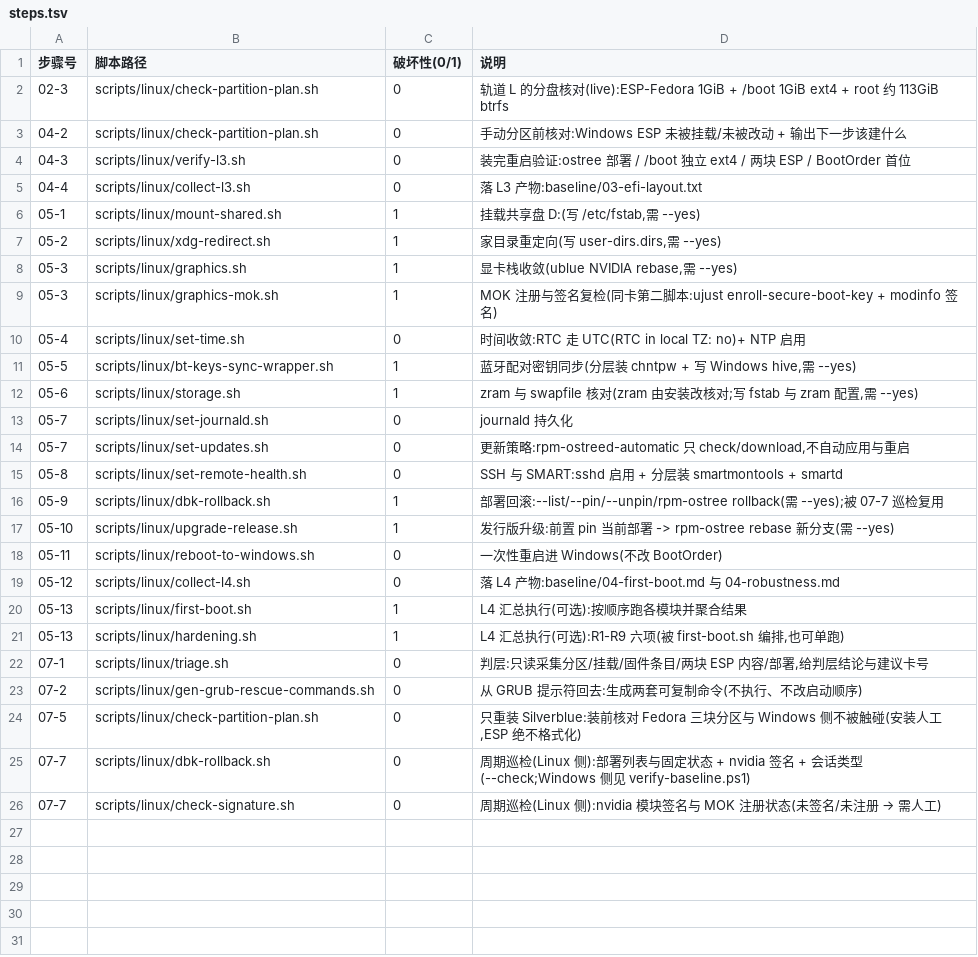
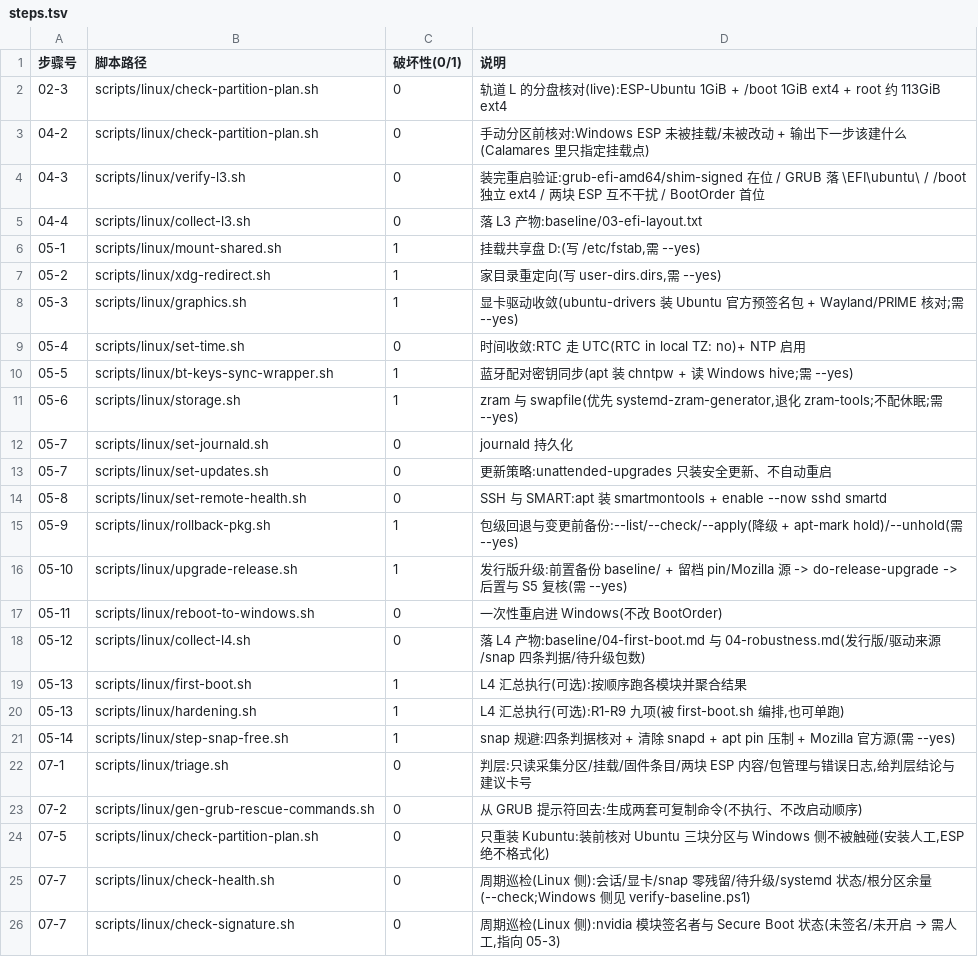
Before and after one commit to Zzz210s/win-linux-dualboot, a TSV file: scripts/linux/steps.tsv, drawn as a sheet.

Commit message:
refactor(scripts): 脚本层切换到 Kubuntu/apt 体系(新增包级回退、snap 规避、巡检)

```diff
--- a/scripts/linux/steps.tsv
+++ b/scripts/linux/steps.tsv
@@ -1,5 +1,5 @@
 步骤号	脚本路径	破坏性(0/1)	说明
-02-3	scripts/linux/check-partition-plan.sh	0	轨道 L 的分盘核对(live):ESP-Fedora 1GiB + /boot 1GiB ext4 + root 约 113GiB btrfs
-04-2	scripts/linux/check-partition-plan.sh	0	手动分区前核对:Windows ESP 未被挂载/未被改动 + 输出下一步该建什么
-04-3	scripts/linux/verify-l3.sh	0	装完重启验证:ostree 部署 / /boot 独立 ext4 / 两块 ESP / BootOrder 首位
+02-3	scripts/linux/check-partition-plan.sh	0	轨道 L 的分盘核对(live):ESP-Ubuntu 1GiB + /boot 1GiB ext4 + root 约 113GiB ext4
+04-2	scripts/linux/check-partition-plan.sh	0	手动分区前核对:Windows ESP 未被挂载/未被改动 + 输出下一步该建什么(Calamares 里只指定挂载点)
+04-3	scripts/linux/verify-l3.sh	0	装完重启验证:grub-efi-amd64/shim-signed 在位 / GRUB 落 \EFI\ubuntu\ / /boot 独立 ext4 / 两块 ESP 互不干扰 / BootOrder 首位
 04-4	scripts/linux/collect-l3.sh	0	落 L3 产物:baseline/03-efi-layout.txt
@@ -7,20 +7,20 @@
 05-2	scripts/linux/xdg-redirect.sh	1	家目录重定向(写 user-dirs.dirs,需 --yes)
-05-3	scripts/linux/graphics.sh	1	显卡栈收敛(ublue NVIDIA rebase,需 --yes)
-05-3	scripts/linux/graphics-mok.sh	1	MOK 注册与签名复检(同卡第二脚本:ujust enroll-secure-boot-key + modinfo 签名)
+05-3	scripts/linux/graphics.sh	1	显卡驱动收敛(ubuntu-drivers 装 Ubuntu 官方预签名包 + Wayland/PRIME 核对;需 --yes)
 05-4	scripts/linux/set-time.sh	0	时间收敛:RTC 走 UTC(RTC in local TZ: no)+ NTP 启用
-05-5	scripts/linux/bt-keys-sync-wrapper.sh	1	蓝牙配对密钥同步(分层装 chntpw + 写 Windows hive,需 --yes)
-05-6	scripts/linux/storage.sh	1	zram 与 swapfile 核对(zram 由安装改核对;写 fstab 与 zram 配置,需 --yes)
+05-5	scripts/linux/bt-keys-sync-wrapper.sh	1	蓝牙配对密钥同步(apt 装 chntpw + 读 Windows hive;需 --yes)
+05-6	scripts/linux/storage.sh	1	zram 与 swapfile(优先 systemd-zram-generator,退化 zram-tools;不配休眠;需 --yes)
 05-7	scripts/linux/set-journald.sh	0	journald 持久化
-05-7	scripts/linux/set-updates.sh	0	更新策略:rpm-ostreed-automatic 只 check/download,不自动应用与重启
-05-8	scripts/linux/set-remote-health.sh	0	SSH 与 SMART:sshd 启用 + 分层装 smartmontools + smartd
-05-9	scripts/linux/dbk-rollback.sh	1	部署回滚:--list/--pin/--unpin/rpm-ostree rollback(需 --yes);被 07-7 巡检复用
-05-10	scripts/linux/upgrade-release.sh	1	发行版升级:前置 pin 当前部署 -> rpm-ostree rebase 新分支(需 --yes)
+05-7	scripts/linux/set-updates.sh	0	更新策略:unattended-upgrades 只装安全更新、不自动重启
+05-8	scripts/linux/set-remote-health.sh	0	SSH 与 SMART:apt 装 smartmontools + enable --now sshd smartd
+05-9	scripts/linux/rollback-pkg.sh	1	包级回退与变更前备份:--list/--check/--apply(降级 + apt-mark hold)/--unhold(需 --yes)
+05-10	scripts/linux/upgrade-release.sh	1	发行版升级:前置备份 baseline/ + 留档 pin/Mozilla 源 -> do-release-upgrade -> 后置与 S5 复核(需 --yes)
 05-11	scripts/linux/reboot-to-windows.sh	0	一次性重启进 Windows(不改 BootOrder)
-05-12	scripts/linux/collect-l4.sh	0	落 L4 产物:baseline/04-first-boot.md 与 04-robustness.md
+05-12	scripts/linux/collect-l4.sh	0	落 L4 产物:baseline/04-first-boot.md 与 04-robustness.md(发行版/驱动来源/snap 四条判据/待升级包数)
 05-13	scripts/linux/first-boot.sh	1	L4 汇总执行(可选):按顺序跑各模块并聚合结果
-05-13	scripts/linux/hardening.sh	1	L4 汇总执行(可选):R1-R9 六项(被 first-boot.sh 编排,也可单跑)
-07-1	scripts/linux/triage.sh	0	判层:只读采集分区/挂载/固件条目/两块 ESP 内容/部署,给判层结论与建议卡号
+05-13	scripts/linux/hardening.sh	1	L4 汇总执行(可选):R1-R9 九项(被 first-boot.sh 编排,也可单跑)
+05-14	scripts/linux/step-snap-free.sh	1	snap 规避:四条判据核对 + 清除 snapd + apt pin 压制 + Mozilla 官方源(需 --yes)
+07-1	scripts/linux/triage.sh	0	判层:只读采集分区/挂载/固件条目/两块 ESP 内容/包管理与错误日志,给判层结论与建议卡号
 07-2	scripts/linux/gen-grub-rescue-commands.sh	0	从 GRUB 提示符回去:生成两套可复制命令(不执行、不改启动顺序)
-07-5	scripts/linux/check-partition-plan.sh	0	只重装 Silverblue:装前核对 Fedora 三块分区与 Windows 侧不被触碰(安装人工,ESP 绝不格式化)
-07-7	scripts/linux/dbk-rollback.sh	0	周期巡检(Linux 侧):部署列表与固定状态 + nvidia 签名 + 会话类型(--check;Windows 侧见 verify-baseline.ps1)
-07-7	scripts/linux/check-signature.sh	0	周期巡检(Linux 侧):nvidia 模块签名与 MOK 注册状态(未签名/未注册 → 需人工)
+07-5	scripts/linux/check-partition-plan.sh	0	只重装 Kubuntu:装前核对 Ubuntu 三块分区与 Windows 侧不被触碰(安装人工,ESP 绝不格式化)
+07-7	scripts/linux/check-health.sh	0	周期巡检(Linux 侧):会话/显卡/snap 零残留/待升级/systemd 状态/根分区余量(--check;Windows 侧见 verify-baseline.ps1)
+07-7	scripts/linux/check-signature.sh	0	周期巡检(Linux 侧):nvidia 模块签名者与 Secure Boot 状态(未签名/未开启 → 需人工,指向 05-3)
```
Also changed, not shown: 33 other files.
